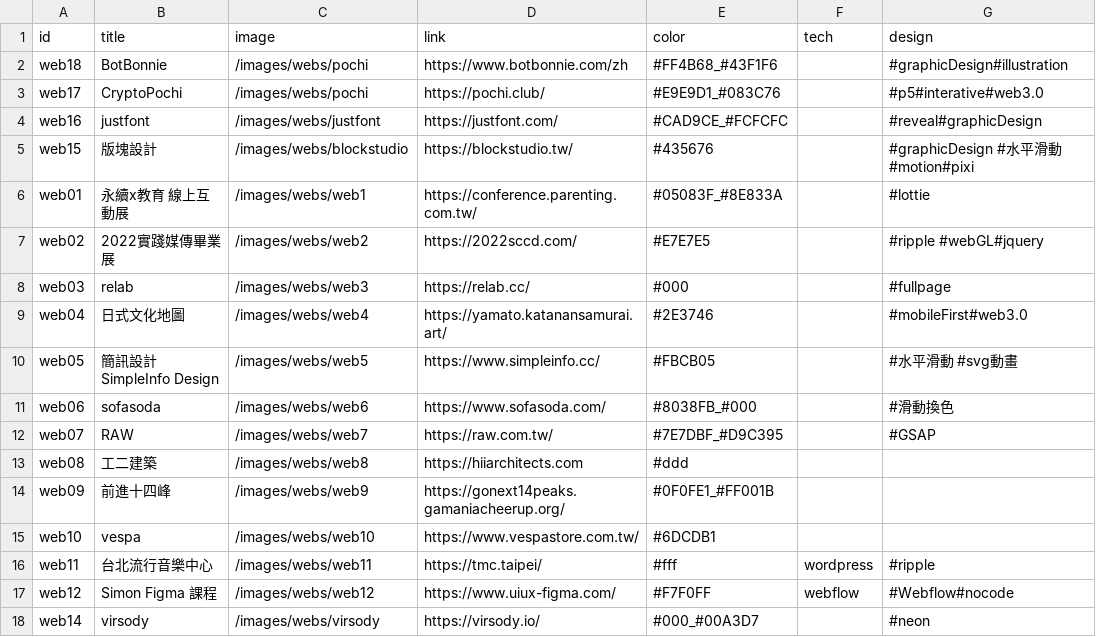
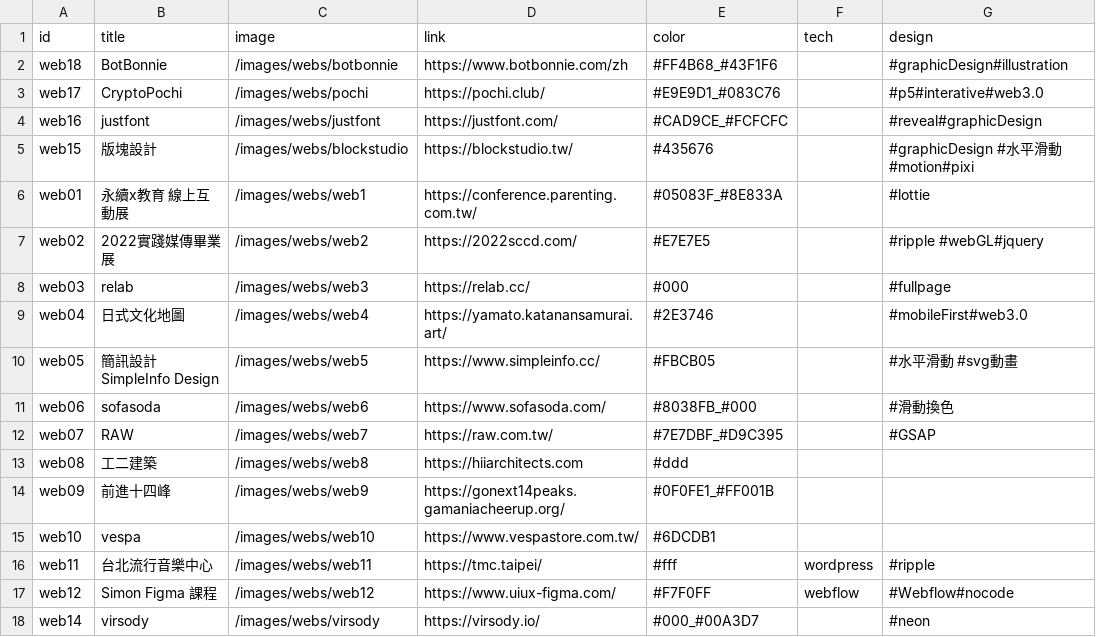
Before and after one commit to indexhui/ui-showreel, a CSV file: src/assets/csv/web.csv, drawn as a sheet; only a part is shown; the diff names each change by its address in the sheet, - before the commit and + after, or states it on an @@ line.

Commit message:
botbonnie image

```diff
--- a/src/assets/csv/web.csv
+++ b/src/assets/csv/web.csv
-C2 (image): /images/webs/pochi
+C2 (image): /images/webs/botbonnie
```
